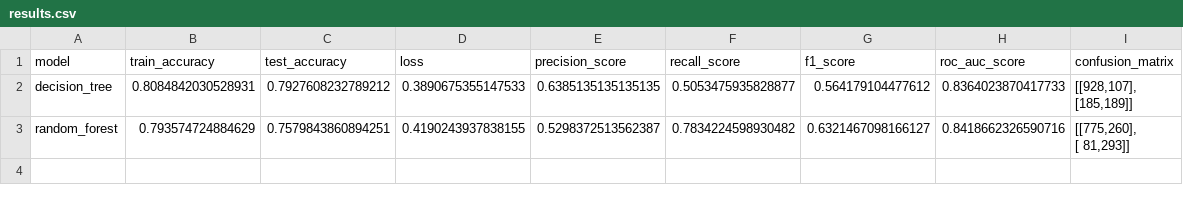
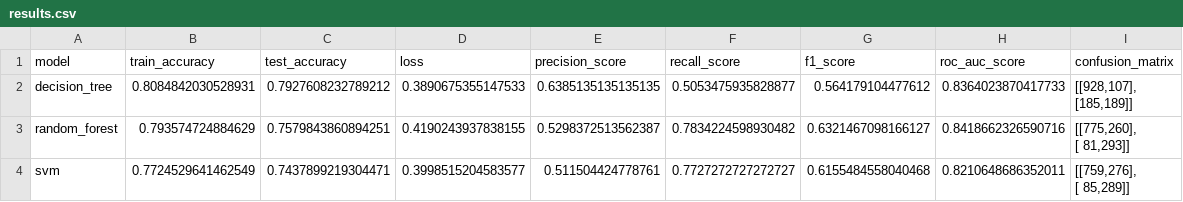
Before and after one commit to Rebiya/auto-model-retraining, a CSV file: results.csv, drawn as a sheet.

```diff
--- a/results.csv
+++ b/results.csv
@@ -5 +5,3 @@ random_forest,0.793574724884629,0.7579843860894251,0.4190243937838155,0.52983725
  [ 81,293]]"
+svm,0.7724529641462549,0.7437899219304471,0.3998515204583577,0.511504424778761,0.7727272727272727,0.6155484558040468,0.8210648686352011,"[[759,276],
+ [ 85,289]]"
```
Also changed, not shown: 4 other files.
